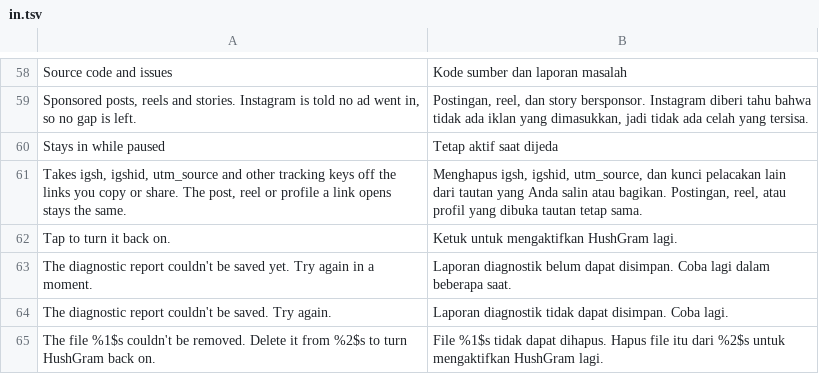
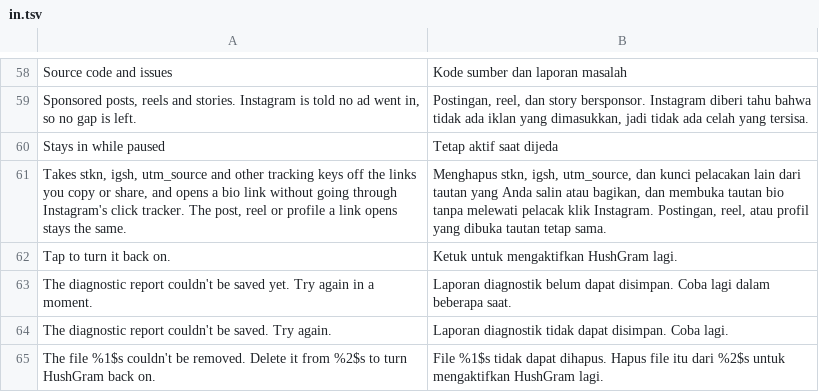
Before and after one commit to BlackGold8282/HushGram, a TSV file: extensions/shared/library/src/main/l10n/in.tsv, drawn as a sheet; only a part is shown, gaps mark what is left out.

```diff
--- a/extensions/shared/library/src/main/l10n/in.tsv
+++ b/extensions/shared/library/src/main/l10n/in.tsv
@@ -60,3 +60,3 @@ Sponsored posts, reels and stories. Instagram is told no ad went in, so no gap i
 Stays in while paused	Tetap aktif saat dijeda
-Takes igsh, igshid, utm_source and other tracking keys off the links you copy or share. The post, reel or profile a link opens stays the same.	Menghapus igsh, igshid, utm_source, dan kunci pelacakan lain dari tautan yang Anda salin atau bagikan. Postingan, reel, atau profil yang dibuka tautan tetap sama.
+Takes stkn, igsh, utm_source and other tracking keys off the links you copy or share, and opens a bio link without going through Instagram's click tracker. The post, reel or profile a link opens stays the same.	Menghapus stkn, igsh, utm_source, dan kunci pelacakan lain dari tautan yang Anda salin atau bagikan, dan membuka tautan bio tanpa melewati pelacak klik Instagram. Postingan, reel, atau profil yang dibuka tautan tetap sama.
 Tap to turn it back on.	Ketuk untuk mengaktifkan HushGram lagi.
```
Also changed, not shown: extensions/shared/library/src/main/l10n/de.tsv, extensions/shared/library/src/main/l10n/es.tsv, 10 other files.
